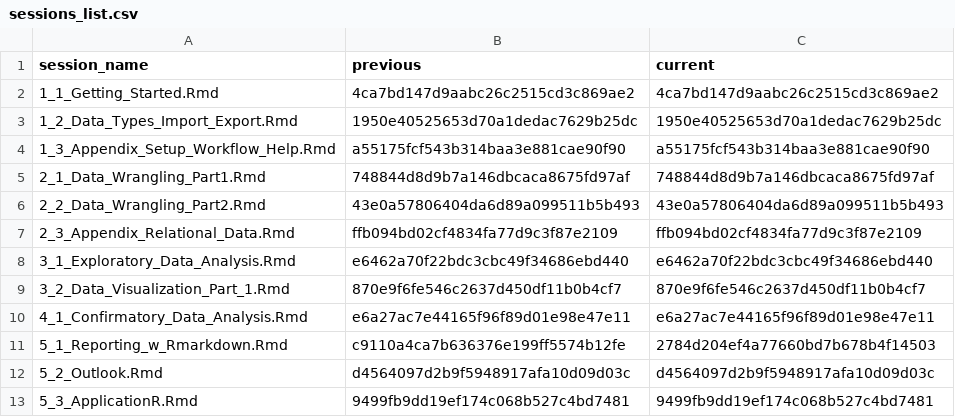
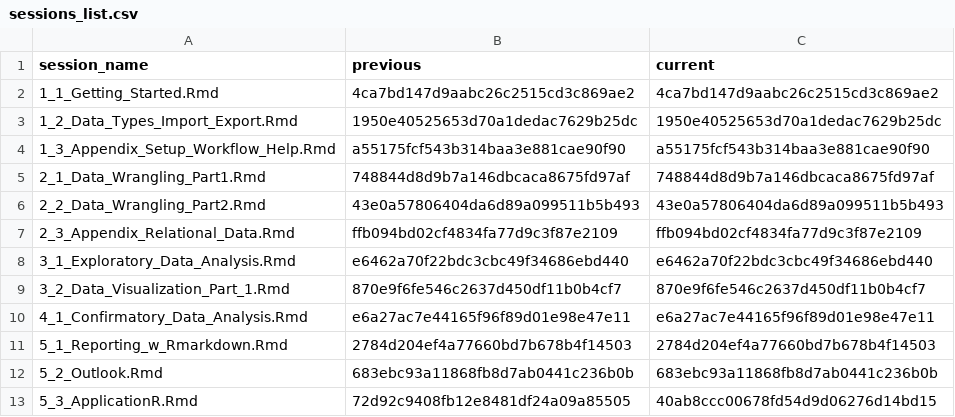
Before and after one commit to DemonHunter23/data-analysis-with-R, a CSV file: content/sessions/sessions_list.csv, drawn as a sheet.

```diff
--- a/content/sessions/sessions_list.csv
+++ b/content/sessions/sessions_list.csv
@@ -10,4 +10,4 @@ session_name,previous,current
 4_1_Confirmatory_Data_Analysis.Rmd,e6a27ac7e44165f96f89d01e98e47e11,e6a27ac7e44165f96f89d01e98e47e11
-5_1_Reporting_w_Rmarkdown.Rmd,c9110a4ca7b636376e199ff5574b12fe,2784d204ef4a77660bd7b678b4f14503
-5_2_Outlook.Rmd,d4564097d2b9f5948917afa10d09d03c,d4564097d2b9f5948917afa10d09d03c
-5_3_ApplicationR.Rmd,9499fb9dd19ef174c068b527c4bd7481,9499fb9dd19ef174c068b527c4bd7481
+5_1_Reporting_w_Rmarkdown.Rmd,2784d204ef4a77660bd7b678b4f14503,2784d204ef4a77660bd7b678b4f14503
+5_2_Outlook.Rmd,683ebc93a11868fb8d7ab0441c236b0b,683ebc93a11868fb8d7ab0441c236b0b
+5_3_ApplicationR.Rmd,72d92c9408fb12e8481df24a09a85505,40ab8ccc00678fd54d9d06276d14bd15
```
Also changed, not shown: 11 other files.
